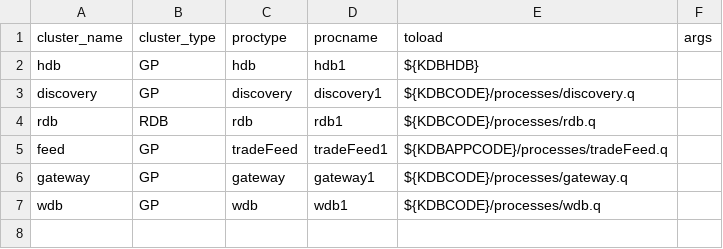
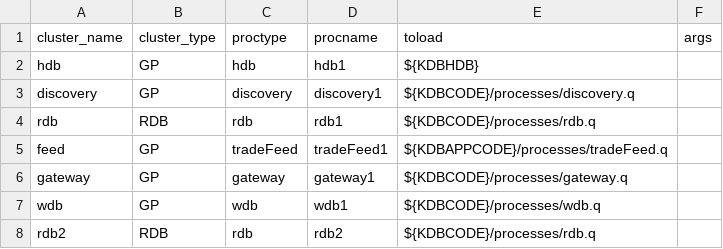
Before and after one commit to DataIntellectTech/TorQ-Amazon-FinSpace-Starter-Pack, a CSV file: appconfig/clusters.csv, drawn as a sheet.

Commit message:
Logic for if there is only one process up and ensuring correct upd

```diff
--- a/appconfig/clusters.csv
+++ b/appconfig/clusters.csv
@@ -7 +7,2 @@ gateway,GP,gateway,gateway1,${KDBCODE}/processes/gateway.q,
 wdb,GP,wdb,wdb1,${KDBCODE}/processes/wdb.q,
+rdb2,RDB,rdb,rdb2,${KDBCODE}/processes/rdb.q,
```
Also changed, not shown: 6 other files.
